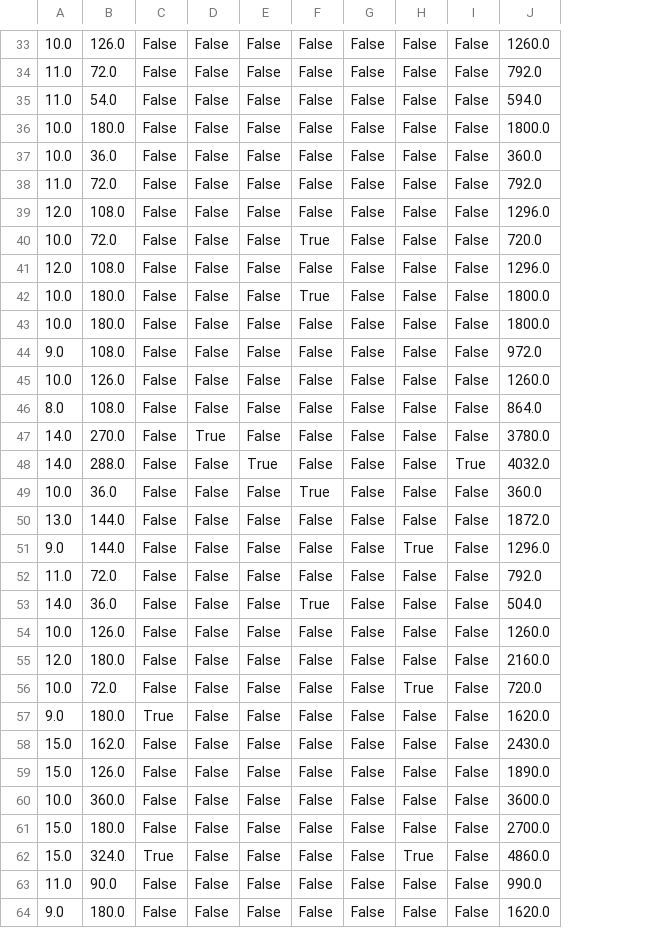
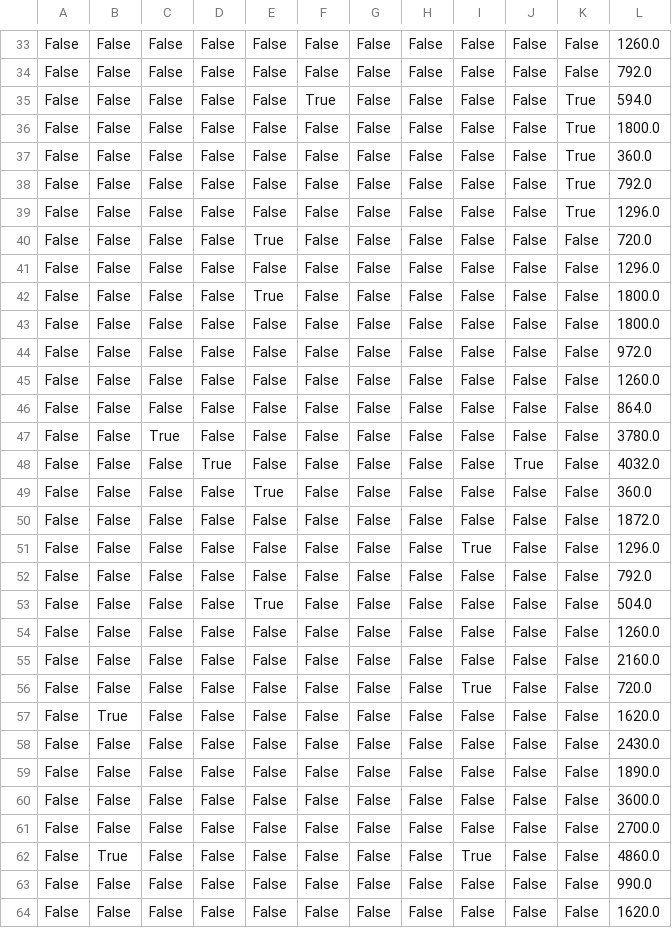
Before and after one commit to serize02/LGI-predictor, a CSV file: data/selected/data.csv, drawn as a sheet; only a part is shown, gaps mark what is left out; removed rows and columns are numbered as before the commit, all else as after; the diff covers the shown part only; the diff names each change by its address in the sheet, - before the commit and + after, or states it on an @@ line.

```diff
--- a/data/selected/data.csv
+++ b/data/selected/data.csv
-column A, rows 33-64: 10.0 | 11.0 | 11.0 | 10.0 | 10.0 | 11.0 | 12.0 | 10.0 | 12.0 | 10.0 | 10.0 | 9.0 | 10.0 | 8.0 | 14.0 | 14.0 | 10.0 | 13.0 | 9.0 | 11.0 | 14.0 | 10.0 | 12.0 | 10.0 | 9.0 | 15.0 | 15.0 | 10.0 | 15.0 | 15.0 | 11.0 | 9.0
-column B, rows 33-64: 126.0 | 72.0 | 54.0 | 180.0 | 36.0 | 72.0 | 108.0 | 72.0 | 108.0 | 180.0 | 180.0 | 108.0 | 126.0 | 108.0 | 270.0 | 288.0 | 36.0 | 144.0 | 144.0 | 72.0 | 36.0 | 126.0 | 180.0 | 72.0 | 180.0 | 162.0 | 126.0 | 360.0 | 180.0 | 324.0 | 90.0 | 180.0
+column A, rows 33-64: all False
+column B, rows 33-64: False | False | False | False | False | False | False | False | False | False | False | False | False | False | False | False | False | False | False | False | False | False | False | False | True | False | False | False | False | True | False | False
+column J, rows 33-64: False | False | False | False | False | False | False | False | False | False | False | False | False | False | False | True | False | False | False | False | False | False | False | False | False | False | False | False | False | False | False | False
+column K, rows 33-64: False | False | True | True | True | True | True | False | False | False | False | False | False | False | False | False | False | False | False | False | False | False | False | False | False | False | False | False | False | False | False | False
-F35: False
+F35: True
-E40: False
+E40: True
-F40: True
+F40: False
-E42: False
+E42: True
-F42: True
+F42: False
-C47: False
+C47: True
-D47: True
+D47: False
-D48: False
+D48: True
-E48: True
+E48: False
-I48: True
+I48: False
-E49: False
+E49: True
-F49: True
+F49: False
-H51: True
+H51: False
-I51: False
+I51: True
-E53: False
+E53: True
-F53: True
+F53: False
-H56: True
+H56: False
-I56: False
+I56: True
-C57: True
+C57: False
-C62: True
+C62: False
-H62: True
+H62: False
-I62: False
+I62: True
```
Also changed, not shown: 1 added row, 1 removed row and 27 edited cells elsewhere in this file, 5 other files.
